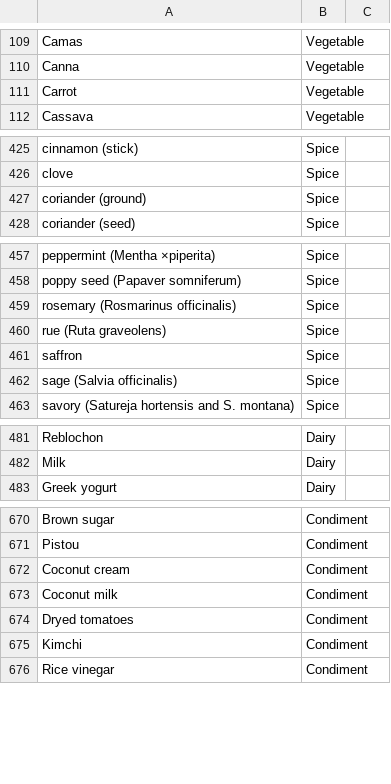
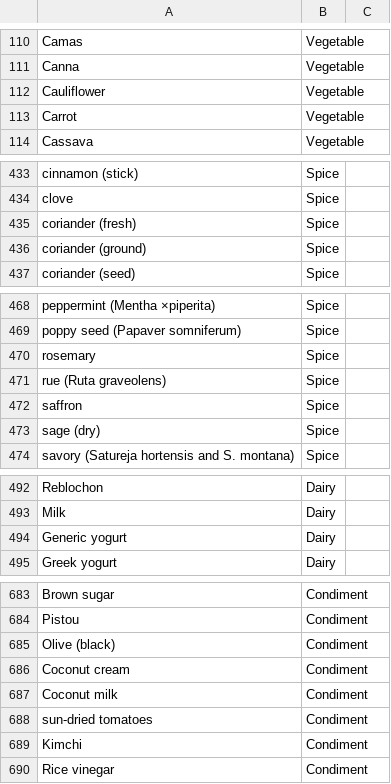
Before and after one commit to slevasse/foodinator, a CSV file: food_item_library/all-foods.csv, drawn as a sheet; only a part is shown, gaps mark what is left out; the diff covers the shown part only.

```diff
--- a/food_item_library/all-foods.csv
+++ b/food_item_library/all-foods.csv
@@ -110,2 +111,3 @@ Camas,Vegetable,
 Canna,Vegetable,
+Cauliflower,Vegetable,
 Carrot,Vegetable,
@@ -426,2 +434,3 @@ cinnamon (stick),Spice,
 clove,Spice,
+coriander (fresh),Spice,
 coriander (ground),Spice,
@@ -458,6 +469,6 @@ peppermint (Mentha ×piperita),Spice,
 poppy seed (Papaver somniferum),Spice,
-rosemary (Rosmarinus officinalis),Spice,
+rosemary,Spice,
 rue (Ruta graveolens),Spice,
 saffron,Spice,
-sage (Salvia officinalis),Spice,
+sage (dry),Spice,
 savory (Satureja hortensis and S. montana),Spice,
@@ -482,2 +493,3 @@ Reblochon,Dairy,
 Milk,Dairy,
+Generic yogurt,Dairy,
 Greek yogurt,Dairy,
@@ -671,5 +684,6 @@ Brown sugar,Condiment,
 Pistou,Condiment,
+Olive (black),Condiment,
 Coconut cream,Condiment,
 Coconut milk,Condiment,
-Dryed tomatoes,Condiment,
+sun-dried tomatoes,Condiment,
 Kimchi,Condiment,
```
Also changed, not shown: 14 added rows and 13 edited cells elsewhere in this file, 1 other file.
